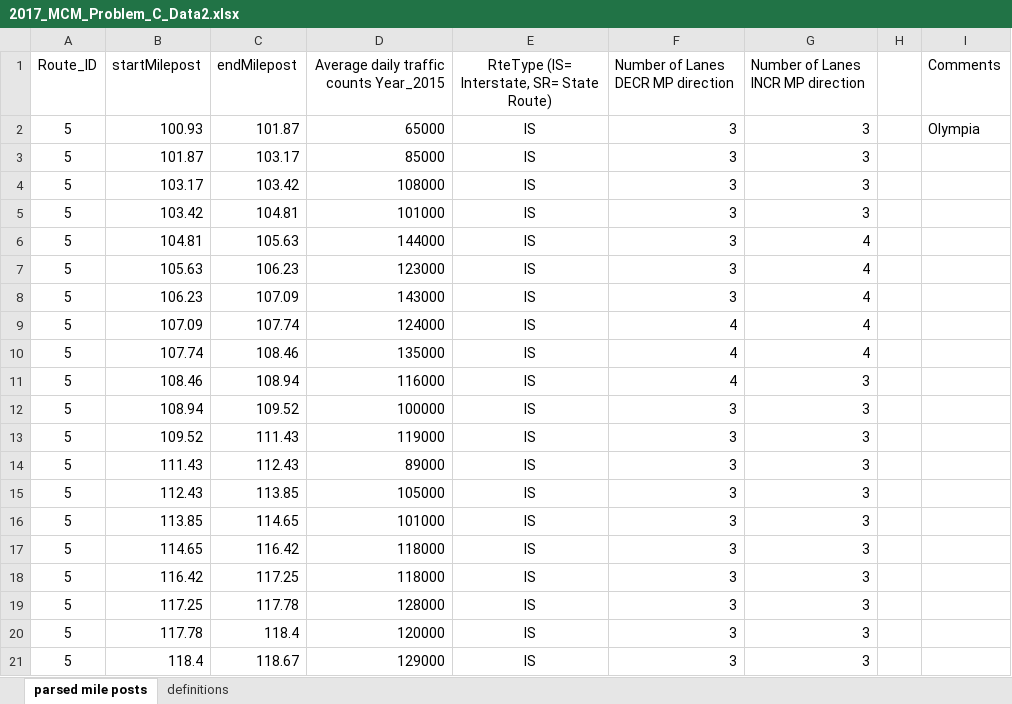
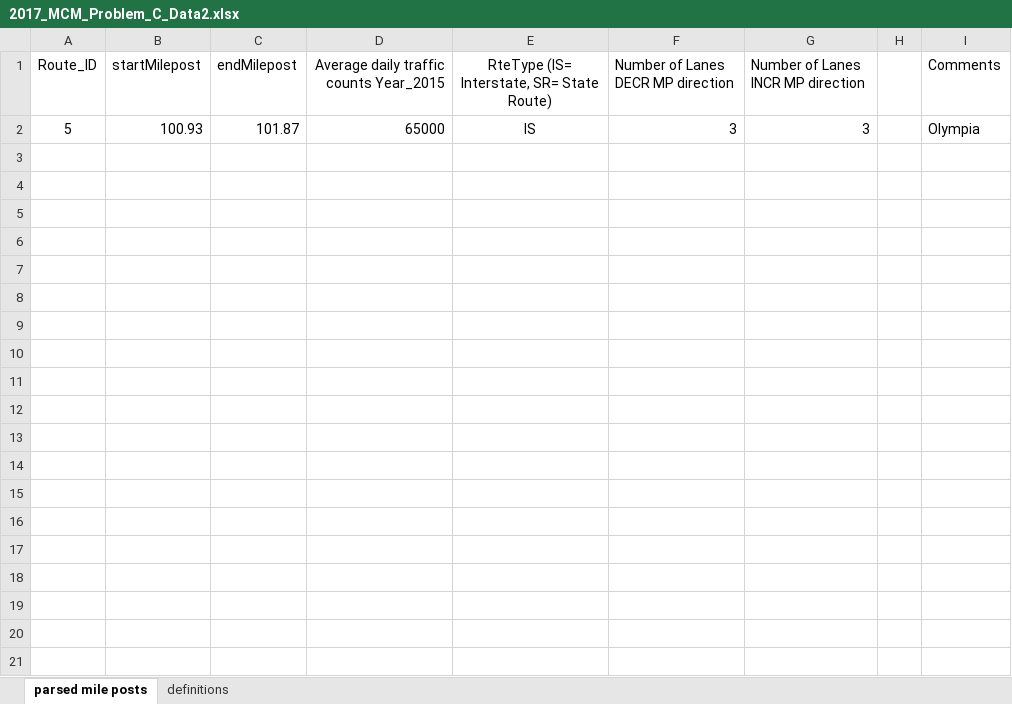
Before and after one commit to xionghuichen/cellular-automaton-for-auto-driver, an Excel workbook: Resource/2017_MCM_Problem_C_Data2.xlsx, sheet parsed mile posts, drawn as a sheet; only a part is shown; values as stored, in another font and other column widths than the file's, no borders; the diff covers the shown part only; the diff names each change by its address in the sheet, - before the commit and + after, or states it on an @@ line.

```diff
--- a/Resource/2017_MCM_Problem_C_Data2.xlsx (sheet parsed mile posts)
+++ b/Resource/2017_MCM_Problem_C_Data2.xlsx (sheet parsed mile posts)
-row 3: 5 | 101.87 | 103.17 | 85000 | IS | 3 | 3
-row 4: 5 | 103.17 | 103.42 | 108000 | IS | 3 | 3
-row 5: 5 | 103.42 | 104.81 | 101000 | IS | 3 | 3
-row 6: 5 | 104.81 | 105.63 | 144000 | IS | 3 | 4
-row 7: 5 | 105.63 | 106.23 | 123000 | IS | 3 | 4
-row 8: 5 | 106.23 | 107.09 | 143000 | IS | 3 | 4
-row 9: 5 | 107.09 | 107.74 | 124000 | IS | 4 | 4
-row 10: 5 | 107.74 | 108.46 | 135000 | IS | 4 | 4
-row 11: 5 | 108.46 | 108.94 | 116000 | IS | 4 | 3
-row 12: 5 | 108.94 | 109.52 | 100000 | IS | 3 | 3
-row 13: 5 | 109.52 | 111.43 | 119000 | IS | 3 | 3
-row 14: 5 | 111.43 | 112.43 | 89000 | IS | 3 | 3
-row 15: 5 | 112.43 | 113.85 | 105000 | IS | 3 | 3
-row 16: 5 | 113.85 | 114.65 | 101000 | IS | 3 | 3
-row 17: 5 | 114.65 | 116.42 | 118000 | IS | 3 | 3
-row 18: 5 | 116.42 | 117.25 | 118000 | IS | 3 | 3
-row 19: 5 | 117.25 | 117.78 | 128000 | IS | 3 | 3
-row 20: 5 | 117.78 | 118.4 | 120000 | IS | 3 | 3
-row 21: 5 | 118.4 | 118.67 | 129000 | IS | 3 | 3
```
Also changed, not shown: 19 removed rows elsewhere in this sheet, 10 other files.
